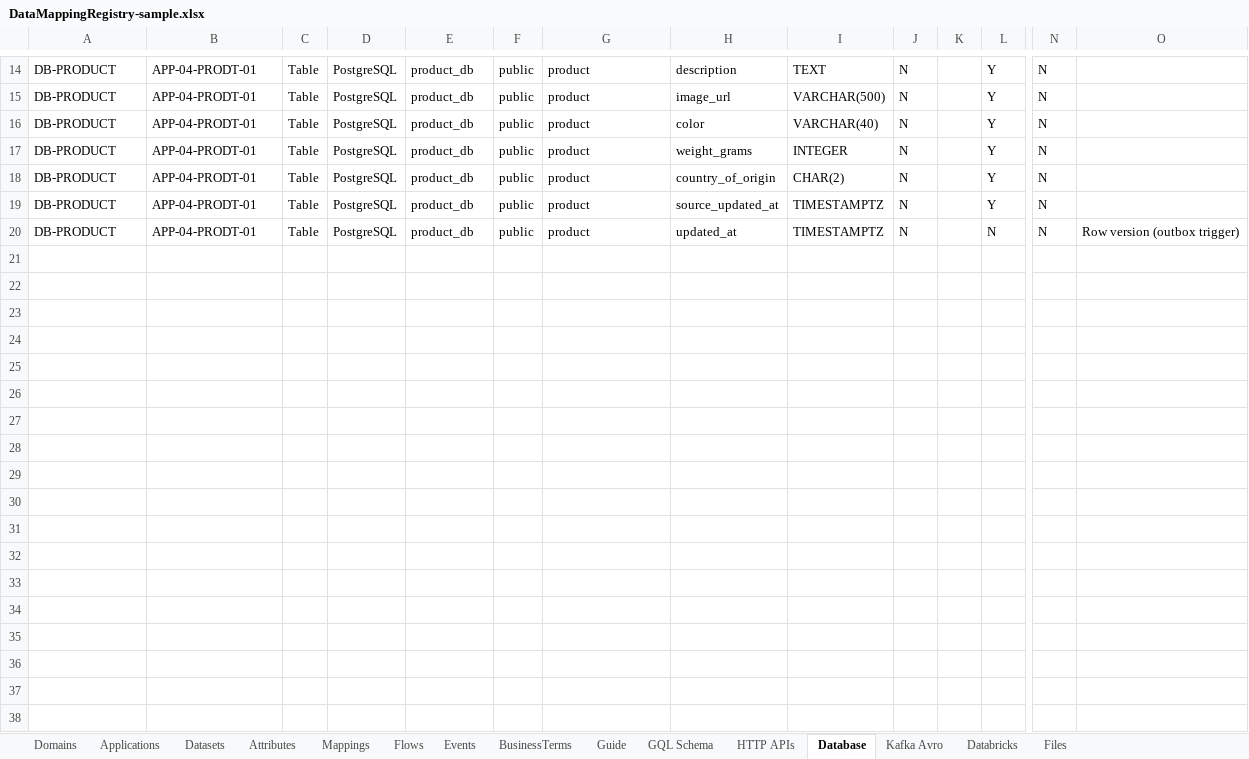
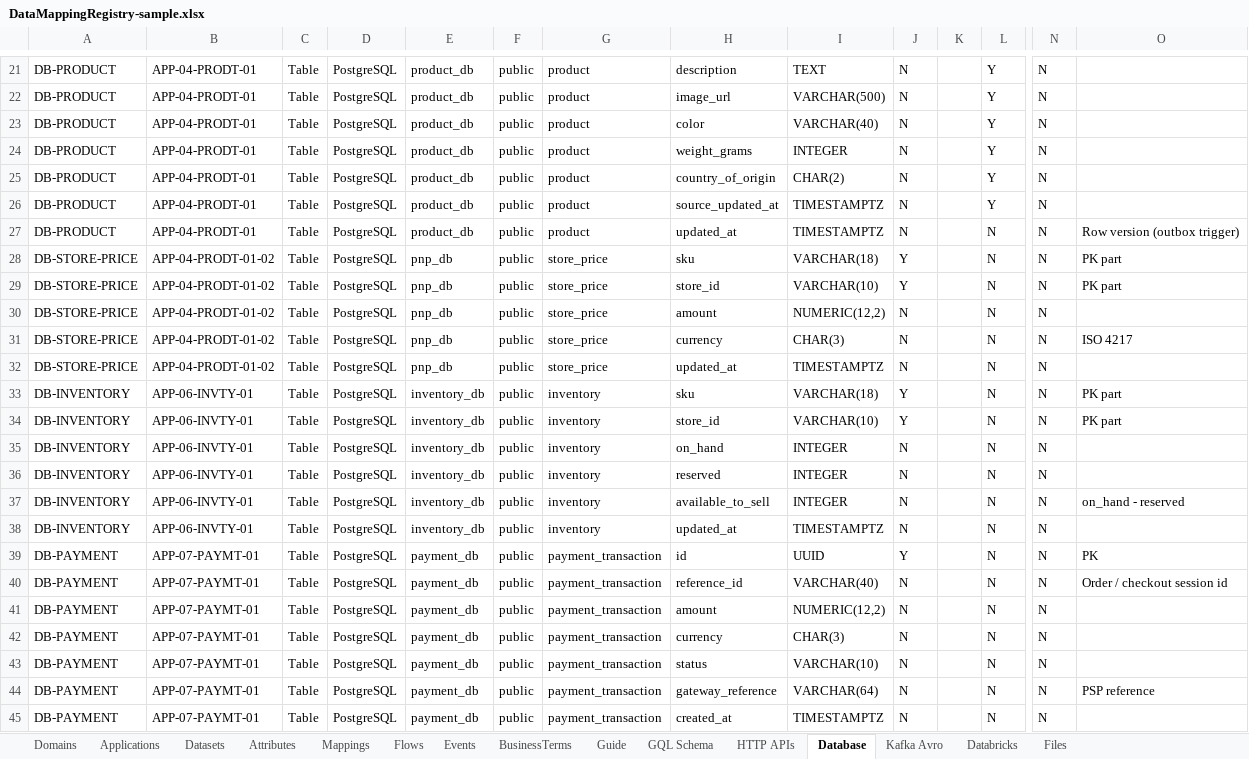
Before and after one commit to sabarikrishnavk/workbench.github.io, an Excel workbook: samples/DataMappingRegistry-sample.xlsx, sheet Database, drawn as a sheet; only a part is shown, gaps mark what is left out; values as stored, in another font and other column widths than the file's, no borders; rows hold the shown columns only; the diff covers the shown part only; the diff names each change by its address in the sheet, - before the commit and + after, or states it on an @@ line.

```diff
--- a/samples/DataMappingRegistry-sample.xlsx (sheet Database)
+++ b/samples/DataMappingRegistry-sample.xlsx (sheet Database)
+row 28: DB-STORE-PRICE | APP-04-PRODT-01-02 | Table | PostgreSQL | pnp_db | public | store_price | sku | VARCHAR(18) | Y |  | N | N | PK part
+row 29: DB-STORE-PRICE | APP-04-PRODT-01-02 | Table | PostgreSQL | pnp_db | public | store_price | store_id | VARCHAR(10) | Y |  | N | N | PK part
+row 30: DB-STORE-PRICE | APP-04-PRODT-01-02 | Table | PostgreSQL | pnp_db | public | store_price | amount | NUMERIC(12,2) | N |  | N | N
+row 31: DB-STORE-PRICE | APP-04-PRODT-01-02 | Table | PostgreSQL | pnp_db | public | store_price | currency | CHAR(3) | N |  | N | N | ISO 4217
+row 32: DB-STORE-PRICE | APP-04-PRODT-01-02 | Table | PostgreSQL | pnp_db | public | store_price | updated_at | TIMESTAMPTZ | N |  | N | N
+row 33: DB-INVENTORY | APP-06-INVTY-01 | Table | PostgreSQL | inventory_db | public | inventory | sku | VARCHAR(18) | Y |  | N | N | PK part
+row 34: DB-INVENTORY | APP-06-INVTY-01 | Table | PostgreSQL | inventory_db | public | inventory | store_id | VARCHAR(10) | Y |  | N | N | PK part
+row 35: DB-INVENTORY | APP-06-INVTY-01 | Table | PostgreSQL | inventory_db | public | inventory | on_hand | INTEGER | N |  | N | N
+row 36: DB-INVENTORY | APP-06-INVTY-01 | Table | PostgreSQL | inventory_db | public | inventory | reserved | INTEGER | N |  | N | N
+row 37: DB-INVENTORY | APP-06-INVTY-01 | Table | PostgreSQL | inventory_db | public | inventory | available_to_sell | INTEGER | N |  | N | N | on_hand - reserved
+row 38: DB-INVENTORY | APP-06-INVTY-01 | Table | PostgreSQL | inventory_db | public | inventory | updated_at | TIMESTAMPTZ | N |  | N | N
+row 39: DB-PAYMENT | APP-07-PAYMT-01 | Table | PostgreSQL | payment_db | public | payment_transaction | id | UUID | Y |  | N | N | PK
+row 40: DB-PAYMENT | APP-07-PAYMT-01 | Table | PostgreSQL | payment_db | public | payment_transaction | reference_id | VARCHAR(40) | N |  | N | N | Order / checkout session id
+row 41: DB-PAYMENT | APP-07-PAYMT-01 | Table | PostgreSQL | payment_db | public | payment_transaction | amount | NUMERIC(12,2) | N |  | N | N
+row 42: DB-PAYMENT | APP-07-PAYMT-01 | Table | PostgreSQL | payment_db | public | payment_transaction | currency | CHAR(3) | N |  | N | N
+row 43: DB-PAYMENT | APP-07-PAYMT-01 | Table | PostgreSQL | payment_db | public | payment_transaction | status | VARCHAR(10) | N |  | N | N
+row 44: DB-PAYMENT | APP-07-PAYMT-01 | Table | PostgreSQL | payment_db | public | payment_transaction | gateway_reference | VARCHAR(64) | N |  | N | N | PSP reference
+row 45: DB-PAYMENT | APP-07-PAYMT-01 | Table | PostgreSQL | payment_db | public | payment_transaction | created_at | TIMESTAMPTZ | N |  | N | N
```
Also changed, not shown: 7 added rows elsewhere in this sheet, sheet HTTP APIs, sheet Attributes, sheet Mappings, sheet Kafka Avro, sheet Datasets, sheet Flows, 6 more sheets, 6 other files.
